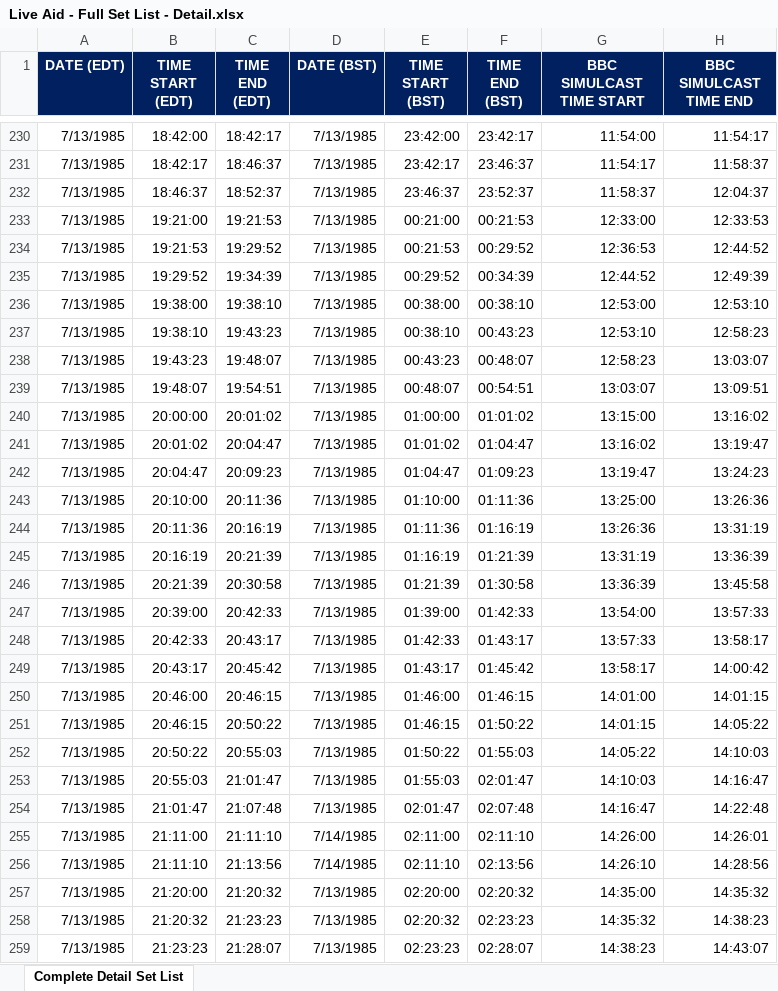
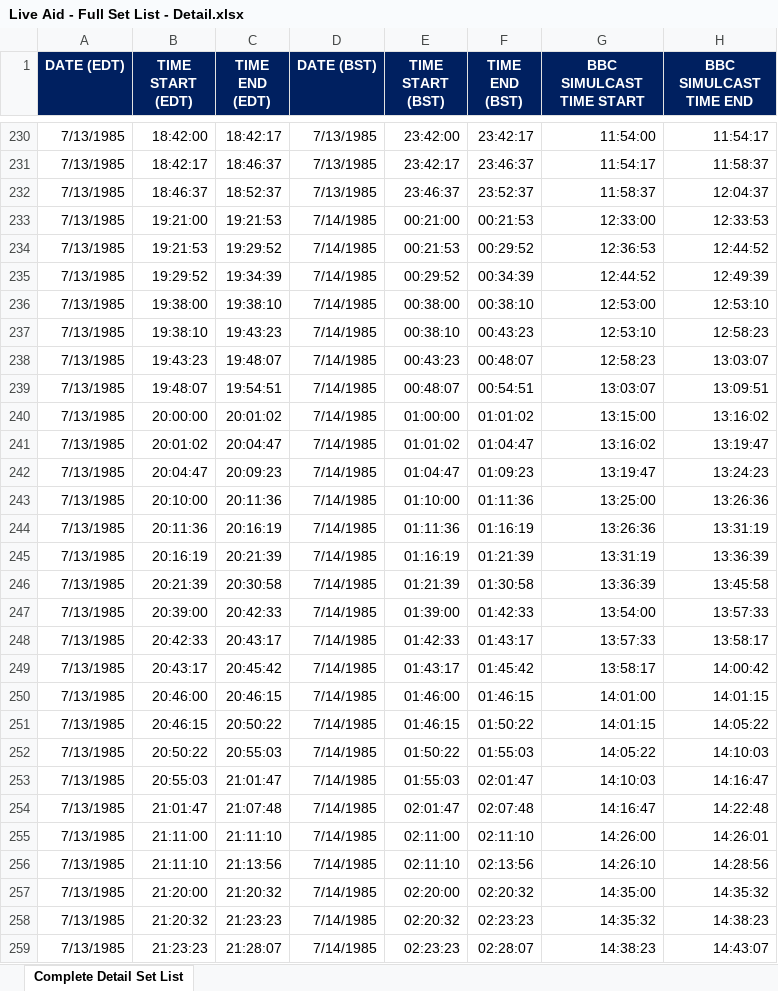
Before and after one commit to frisch1/live-aid-july-13-1985-setlist-data, an Excel workbook: Live Aid - Full Set List - Detail.xlsx, sheet Complete Detail Set List, drawn as a sheet; only a part is shown, gaps mark what is left out; values as stored, in another font and other column widths than the file's, no borders; the diff covers the shown part only; the diff names each change by its address in the sheet, - before the commit and + after, or states it on an @@ line.

Commit message:
Fixed BST date

```diff
--- a/Live Aid - Full Set List - Detail.xlsx (sheet Complete Detail Set List)
+++ b/Live Aid - Full Set List - Detail.xlsx (sheet Complete Detail Set List)
-D233:D254 (DATE (BST)): 7/13/1985
+D233:D254 (DATE (BST)): 7/14/1985
-D257:D259 (DATE (BST)): 7/13/1985
+D257:D259 (DATE (BST)): 7/14/1985
```
Also changed, not shown: 24 edited cells elsewhere in this sheet, 1 other file.
